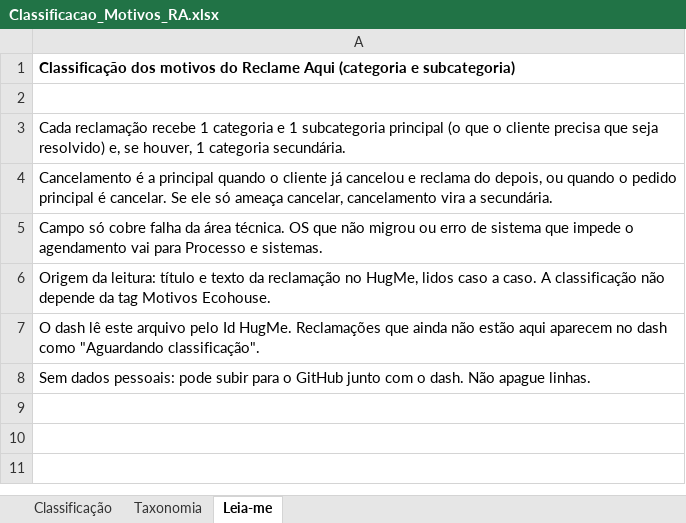
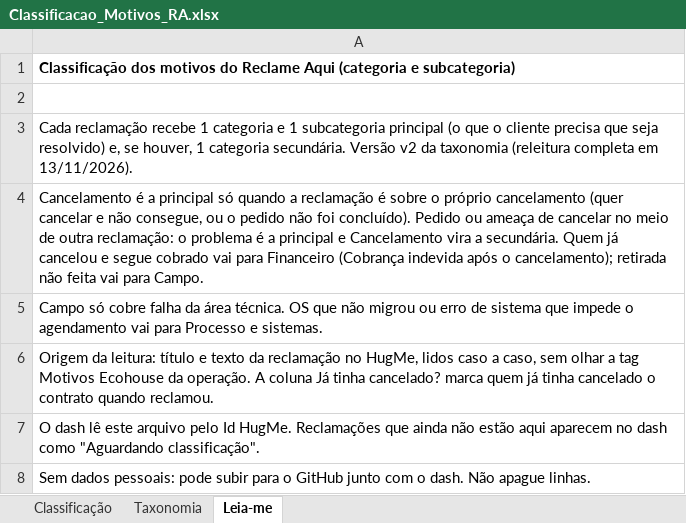
Before and after one commit to eduardacjr/Reclameaquiculligan, an Excel workbook: Classificacao_Motivos_RA.xlsx, sheet Leia-me, drawn as a sheet; values as stored, in another font and other column widths than the file's, no borders; the diff names each change by its address in the sheet, - before the commit and + after, or states it on an @@ line.

```diff
--- a/Classificacao_Motivos_RA.xlsx (sheet Leia-me)
+++ b/Classificacao_Motivos_RA.xlsx (sheet Leia-me)
-A3: …categoria secundária.
+A3: …categoria secundária. Versão v2 da taxonomia (releitura completa em 13/11/2026).
-A4: …a principal quando o cliente já cancelou e reclama do depois, ou quando o pedido principal é cancelar. Se ele só ameaça cancelar, cancelamento vira a secundária.
+A4: …a principal só quando a reclamação é sobre o próprio cancelamento (quer cancelar e não consegue, ou o pedido não foi concluído). Pedido ou ameaça de cancelar no meio de outra reclamação: o problema é a principal e Cancelamento vira a secundária. Quem já cancelou e segue cobrado vai para Financeiro (Cobrança indevida após o cancelamento); retirada não feita vai para Campo.
-A6: …caso a caso. A classificação não depende da tag Motivos Ecohouse.
+A6: …caso a caso, sem olhar a tag Motivos Ecohouse da operação. A coluna Já tinha cancelado? marca quem já tinha cancelado o contrato quando reclamou.
```
Also changed, not shown: sheet Classificação, sheet Taxonomia, 2 other files.
